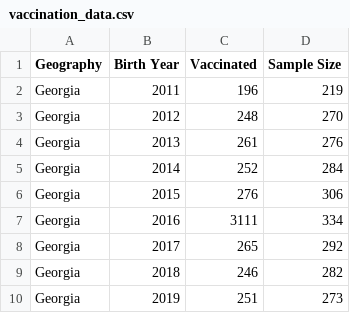
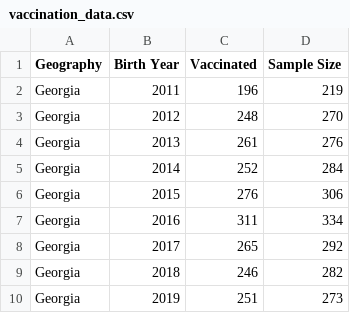
Before and after one commit to antonyus/Bayesian_Project, a CSV file: vaccination_data.csv, drawn as a sheet; only a part is shown.

Commit message:
corrected the data set (replaced line 7) Formatted the R.md file for nicer rendering Answered part of question 1 (non informative prior case)

```diff
--- a/vaccination_data.csv
+++ b/vaccination_data.csv
@@ -6,3 +6,3 @@ Georgia,2014,252,284
 Georgia,2015,276,306
-Georgia,2016,3111,334
+Georgia,2016,311,334
 Georgia,2017,265,292
```
Also changed, not shown: 1 other file.
